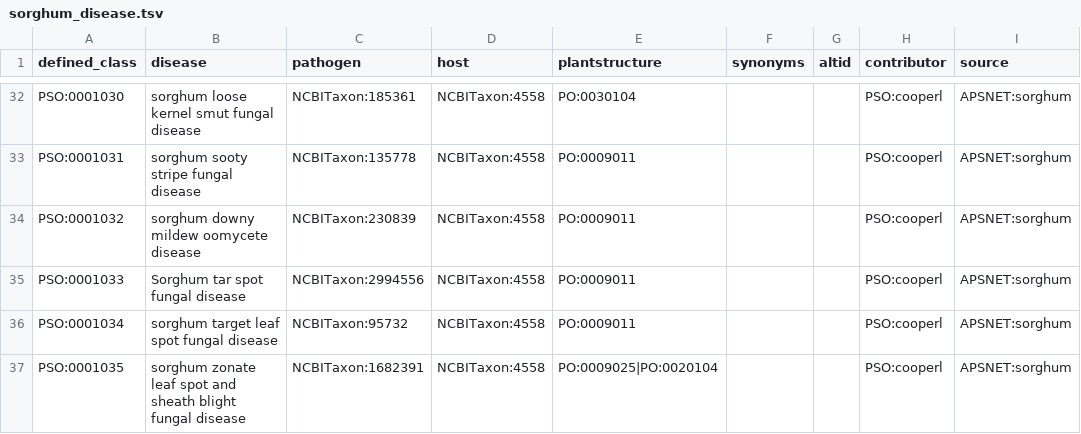
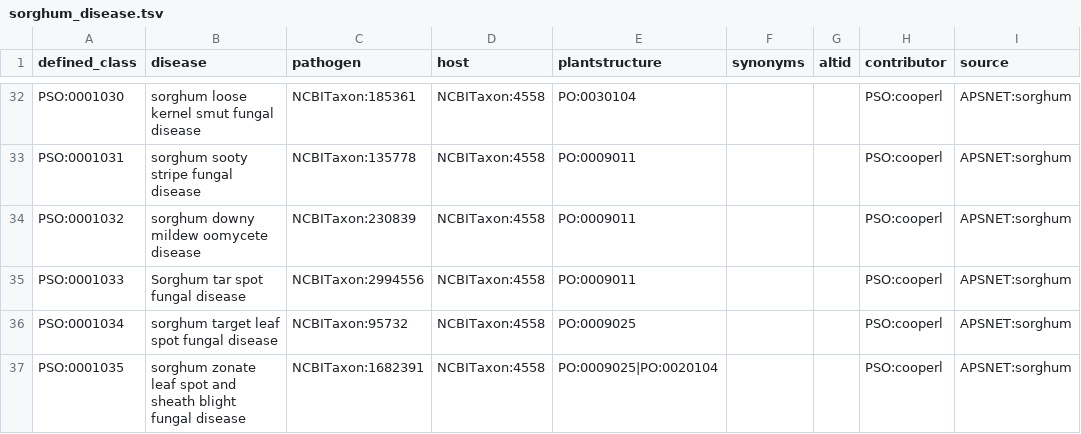
Before and after one commit to Planteome/plant-stress-ontology, a TSV file: src/patterns/data/default/sorghum_disease.tsv, drawn as a sheet; only a part is shown, gaps mark what is left out; the diff names each change by its address in the sheet, - before the commit and + after, or states it on an @@ line.

Commit message:
Fixing plant structure

```diff
--- a/src/patterns/data/default/sorghum_disease.tsv
+++ b/src/patterns/data/default/sorghum_disease.tsv
-E36 (plantstructure): PO:0009011
+E36 (plantstructure): PO:0009025
```
